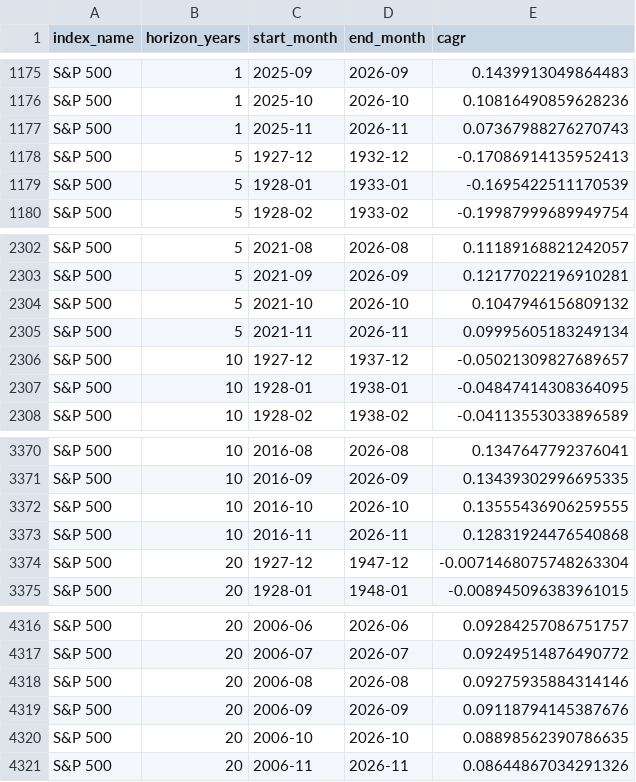
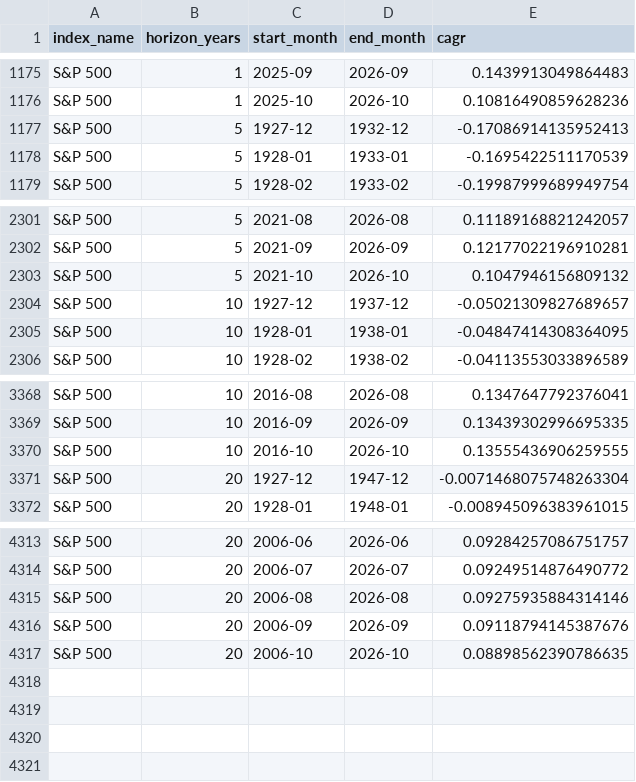
Before and after one commit to singhshubha/InvesterMaster, a CSV file: powerbi_export/rolling_windows.csv, drawn as a sheet; only a part is shown, gaps mark what is left out.

```diff
--- a/powerbi_export/rolling_windows.csv
+++ b/powerbi_export/rolling_windows.csv
@@ -1176,3 +1176,2 @@ S&P 500,1,2025-09,2026-09,0.1439913049864483
 S&P 500,1,2025-10,2026-10,0.10816490859628236
-S&P 500,1,2025-11,2026-11,0.07367988276270743
 S&P 500,5,1927-12,1932-12,-0.17086914135952413
@@ -2304,3 +2303,2 @@ S&P 500,5,2021-09,2026-09,0.12177022196910281
 S&P 500,5,2021-10,2026-10,0.1047946156809132
-S&P 500,5,2021-11,2026-11,0.09995605183249134
 S&P 500,10,1927-12,1937-12,-0.05021309827689657
@@ -3372,3 +3370,2 @@ S&P 500,10,2016-09,2026-09,0.13439302996695335
 S&P 500,10,2016-10,2026-10,0.13555436906259555
-S&P 500,10,2016-11,2026-11,0.12831924476540868
 S&P 500,20,1927-12,1947-12,-0.0071468075748263304
@@ -4320,2 +4317 @@ S&P 500,20,2006-09,2026-09,0.09118794145387676
 S&P 500,20,2006-10,2026-10,0.08898562390786635
-S&P 500,20,2006-11,2026-11,0.08644867034291326
```
Also changed, not shown: powerbi_export/data_quality.csv, powerbi_export/kpi_definitions.csv, 18 other files.
